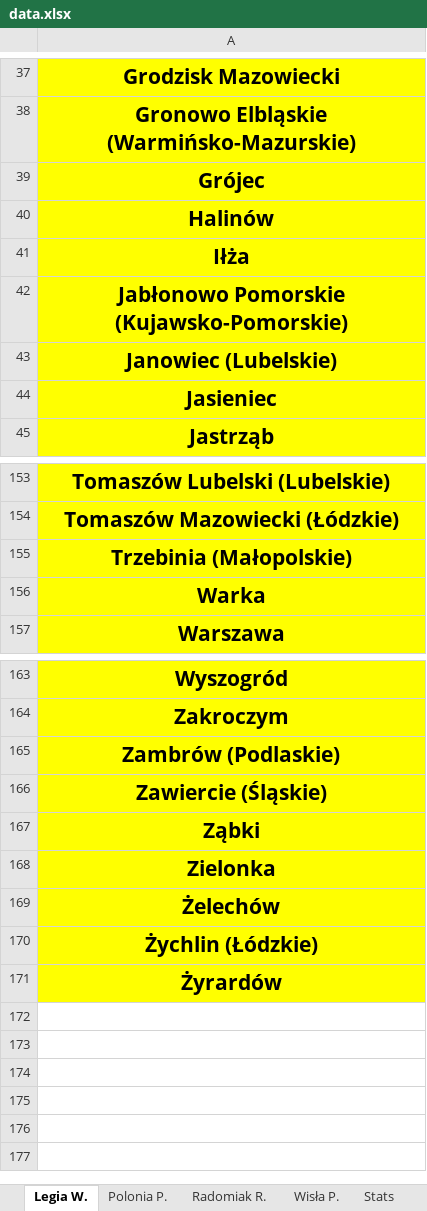
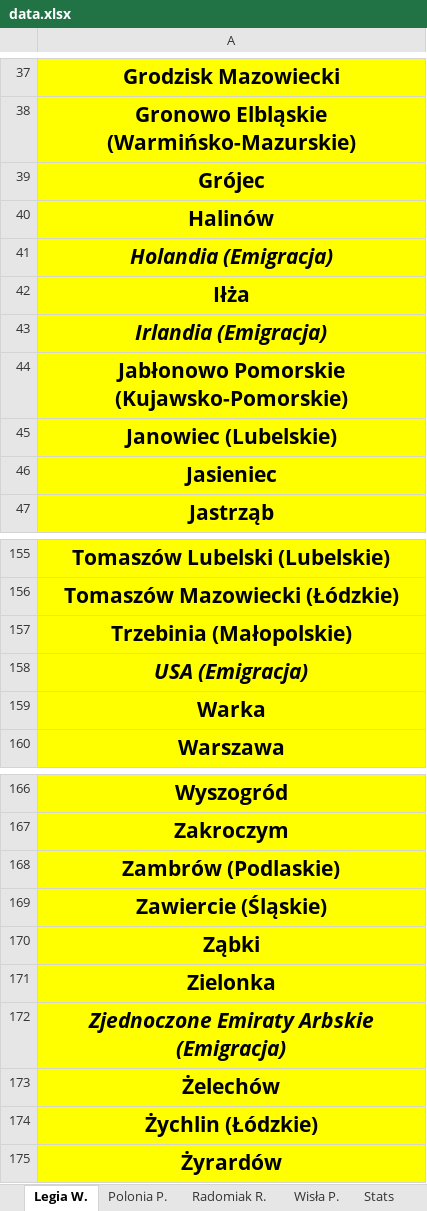
Before and after one commit to jxnge/map-and-stats, an Excel workbook: Data/Distribution of fans in Mazovian Voivodship/data.xlsx, sheet Legia W., drawn as a sheet; only a part is shown, gaps mark what is left out; values as stored, in another font and other column widths than the file's, no borders; the diff names each change by its address in the sheet, - before the commit and + after, or states it on an @@ line.

```diff
--- a/Data/Distribution of fans in Mazovian Voivodship/data.xlsx (sheet Legia W.)
+++ b/Data/Distribution of fans in Mazovian Voivodship/data.xlsx (sheet Legia W.)
+row 41: Holandia (Emigracja)
+row 43: Irlandia (Emigracja)
+row 158: USA (Emigracja)
+row 172: Zjednoczone Emiraty Arbskie (Emigracja)
```
Also changed, not shown: sheet Wisła P., sheet Stats, Data/Distribution of fans in Lesser-Poland Voivodship/data.xlsx, Data/Distribution of fans in Lodz Voivodship/data.xlsx, 20 other files.
